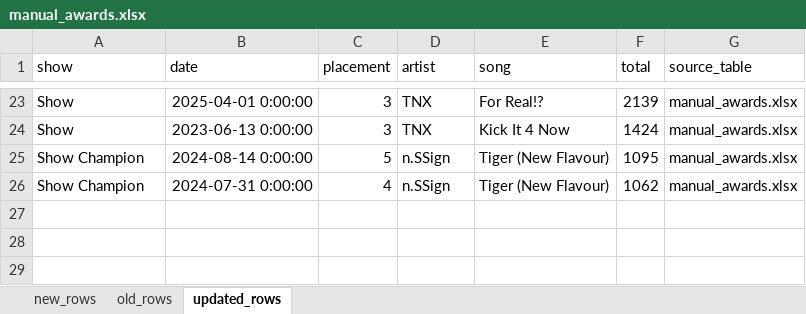
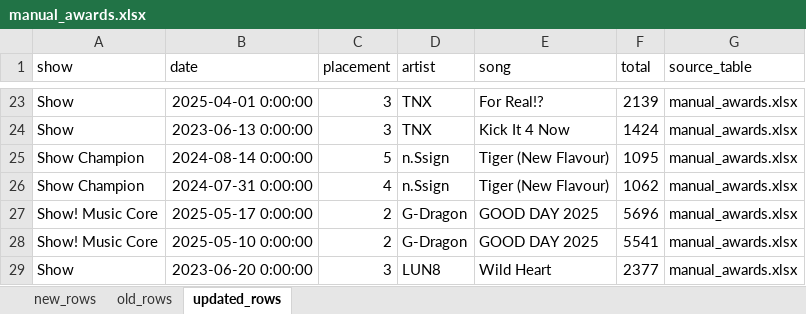
Before and after one commit to ccaban6/love-dive-into-kpop-music-show-winners, an Excel workbook: data/manual_changes/manual_awards.xlsx, sheet updated_rows, drawn as a sheet; only a part is shown, gaps mark what is left out; values as stored, in another font and other column widths than the file's, no borders; charts and pictures and table styles not drawn; the diff names each change by its address in the sheet, - before the commit and + after, or states it on an @@ line.

```diff
--- a/data/manual_changes/manual_awards.xlsx (sheet updated_rows)
+++ b/data/manual_changes/manual_awards.xlsx (sheet updated_rows)
-D25:D26 (artist): n.SSign
+D25:D26 (artist): n.Ssign
+row 27: Show! Music Core | 2025-05-17 0:00:00 | 2 | G-Dragon | GOOD DAY 2025 | 5696 | manual_awards.xlsx
+row 28: Show! Music Core | 2025-05-10 0:00:00 | 2 | G-Dragon | GOOD DAY 2025 | 5541 | manual_awards.xlsx
+row 29: Show | 2023-06-20 0:00:00 | 3 | LUN8 | Wild Heart | 2377 | manual_awards.xlsx
```
Also changed, not shown: sheet old_rows, sheet new_rows, 4 other files.
